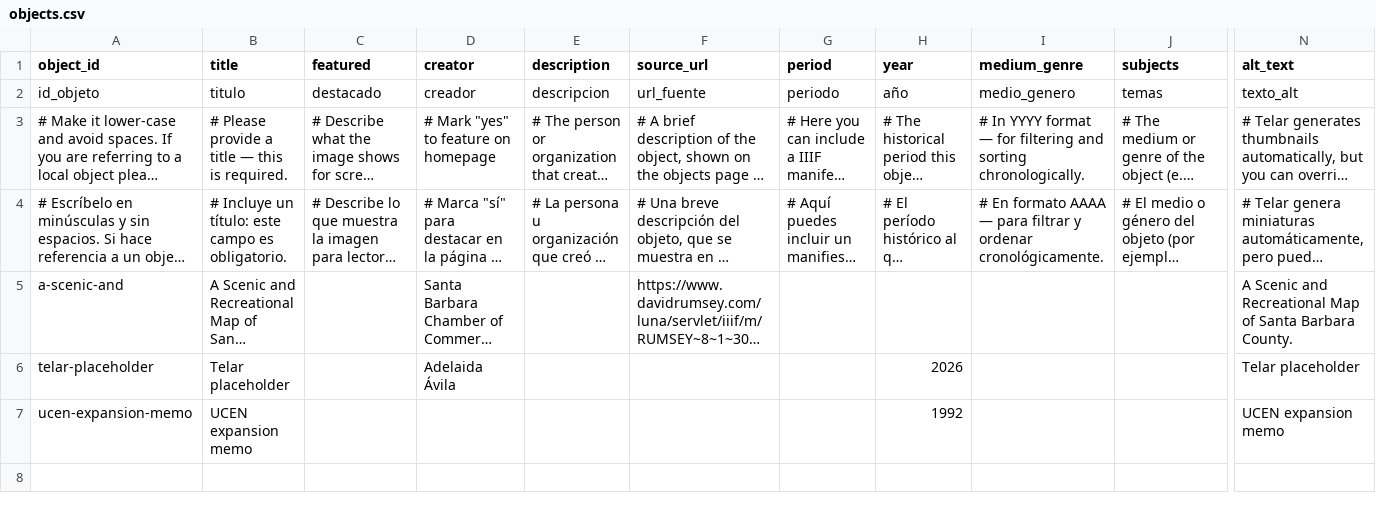
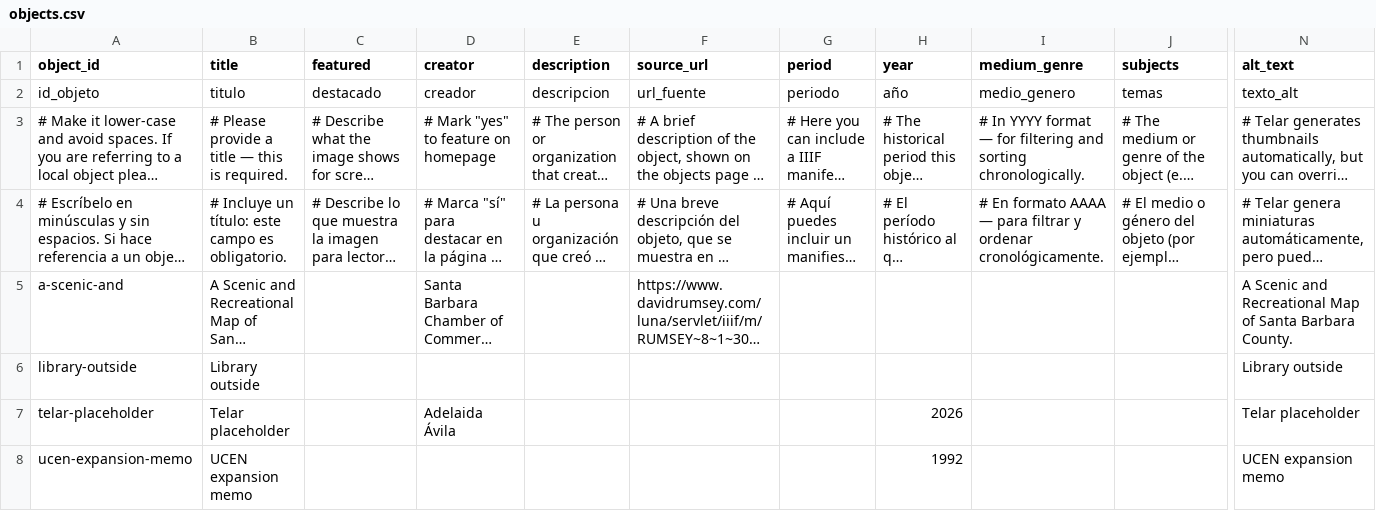
Before and after one commit to julianaezzat/telar-firstexample, a CSV file: telar-content/spreadsheets/objects.csv, drawn as a sheet; only a part is shown, gaps mark what is left out; long unchanged cells end in …; rows hold the shown columns only; the diff names each change by its address in the sheet, - before the commit and + after, or states it on an @@ line.

Commit message:
Add library-outside via Telar Compositor [skip ci]

```diff
--- a/telar-content/spreadsheets/objects.csv
+++ b/telar-content/spreadsheets/objects.csv
+row 6: library-outside | Library outside |  |  |  |  |  |  |  |  | Library outside
```
Also changed, not shown: 1 other file.
